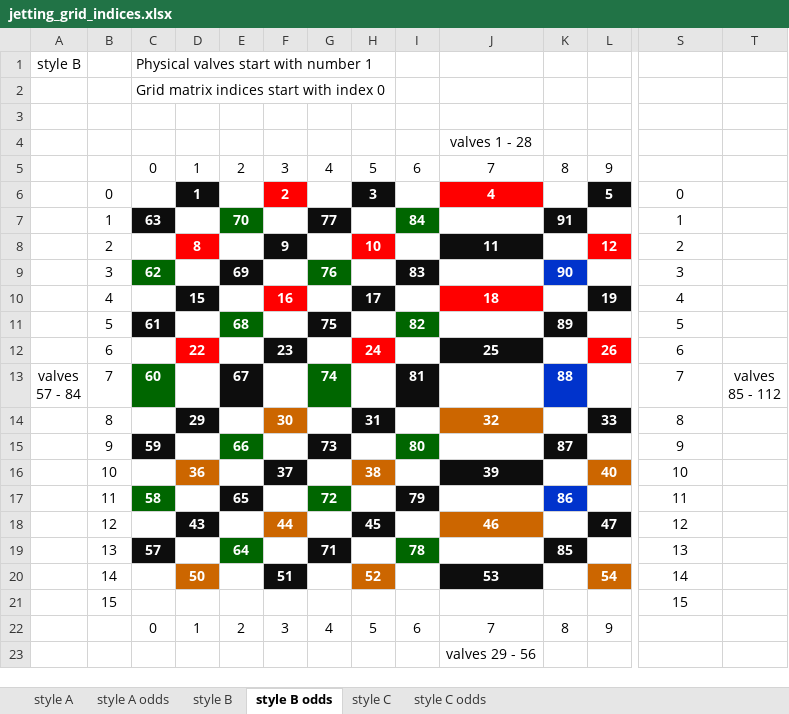
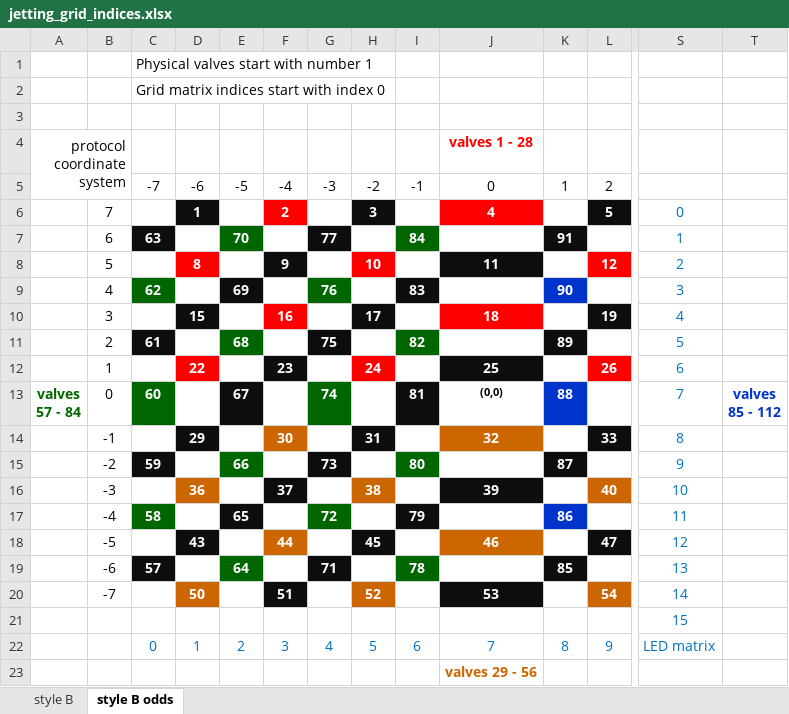
Before and after one commit to Dennis-van-Gils/project-TWT-jetting-grid, an Excel workbook: docs/jetting_grid_indices.xlsx, sheet style B odds, drawn as a sheet; only a part is shown, gaps mark what is left out; values as stored, in another font and other column widths than the file's, no borders; removed rows and columns are numbered as before the commit, all else as after; rows hold the shown columns only; ↵ is a line break in a cell; the diff covers the shown part only; the diff names each change by its address in the sheet, - before the commit and + after, or states it on an @@ line.

```diff
--- a/docs/jetting_grid_indices.xlsx (sheet style B odds)
+++ b/docs/jetting_grid_indices.xlsx (sheet style B odds)
-sheet tab: style A
-sheet tab: style A odds
-sheet tab: style C
-sheet tab: style C odds
-A1: style B
+A1: (empty)
-A4: (empty)
+A4: protocol ↵ coordinate ↵ system
+A4:B5 merged
@@ J4 bold: off → on, text colour: black → #FF0000 @@
-row 5:  |  | 0 | 1 | 2 | 3 | 4 | 5 | 6 | 7 | 8 | 9
+row 5:  |  | -7 | -6 | -5 | -4 | -3 | -2 | -1 | 0 | 1 | 2
-B6: 0
+B6: 7
-S6:S21 text colour: black
+S6:S21 text colour: #0070C0
-B7: 1
+B7: 6
-B8: 2
+B8: 5
-B9: 3
+B9: 4
-B10: 4
+B10: 3
-B11: 5
+B11: 2
-B12: 6
+B12: 1
@@ A13 bold: off → on, text colour: black → #006600 @@
-B13: 7
+B13: 0
-J13: (empty)
+J13: (0,0)
@@ T13 bold: off → on, text colour: black → #0033CC @@
-B14: 8
+B14: -1
-B15: 9
+B15: -2
-B16: 10
+B16: -3
-B17: 11
+B17: -4
-B18: 12
+B18: -5
-B19: 13
+B19: -6
-B20: 14
+B20: -7
-B21: 15
+B21: (empty)
-C22:L22 text colour: black
+C22:L22 text colour: #0070C0
-S22: (empty)
+S22: LED matrix
@@ J23 bold: off → on, text colour: black → #CC6600 @@
```
Also changed, not shown: cell formats elsewhere in this sheet, sheet style B, 1 other file.
